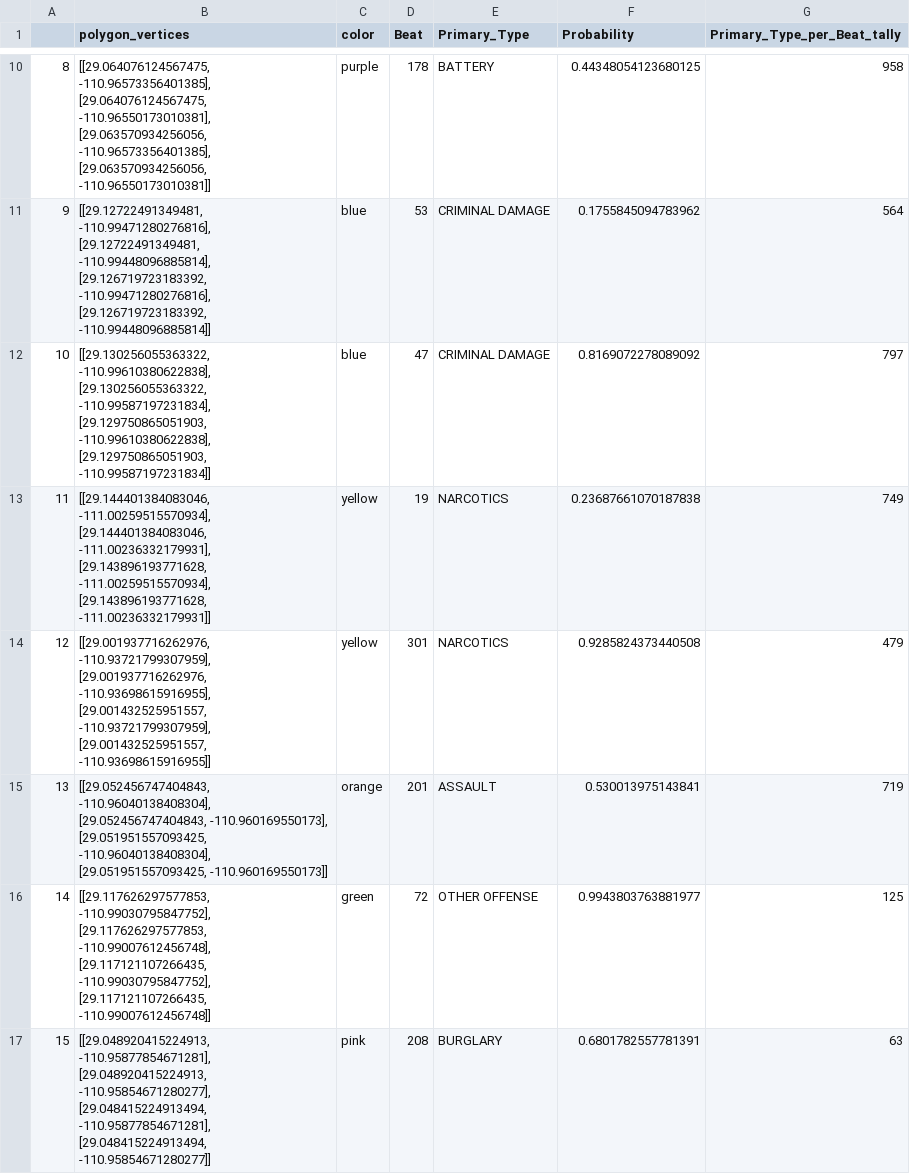
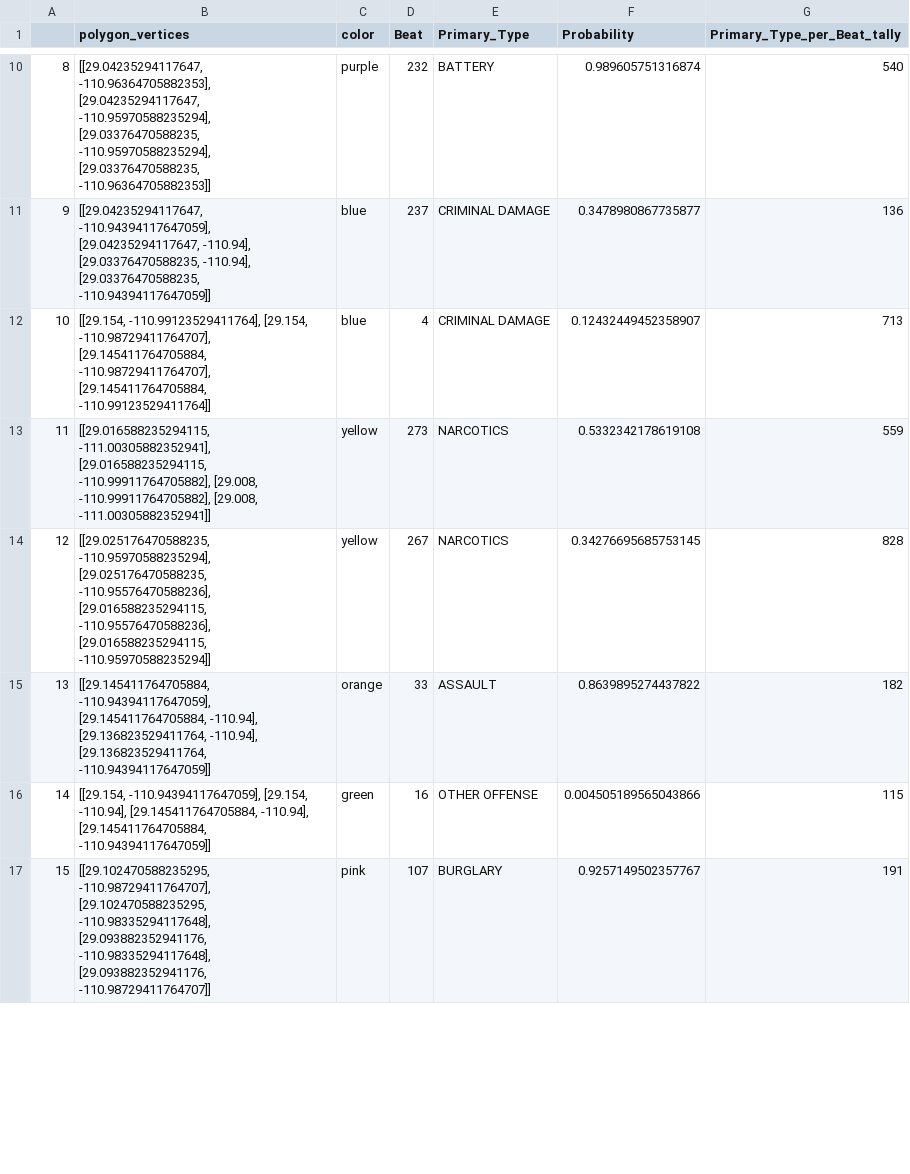
Before and after one commit to uteyechea/Chicago-Police-Department-Crime-Forecast-GUI, a CSV file: data/fake_forecast.csv, drawn as a sheet; only a part is shown, gaps mark what is left out; the diff covers the shown part only.

```diff
--- a/data/fake_forecast.csv
+++ b/data/fake_forecast.csv
@@ -10,8 +10,8 @@
-8,"[[29.064076124567475, -110.96573356401385], [29.064076124567475, -110.96550173010381], [29.063570934256056, -110.96573356401385], [29.063570934256056, -110.96550173010381]]",purple,178,BATTERY,0.44348054123680125,958
-9,"[[29.12722491349481, -110.99471280276816], [29.12722491349481, -110.99448096885814], [29.126719723183392, -110.99471280276816], [29.126719723183392, -110.99448096885814]]",blue,53,CRIMINAL DAMAGE,0.1755845094783962,564
-10,"[[29.130256055363322, -110.99610380622838], [29.130256055363322, -110.99587197231834], [29.129750865051903, -110.99610380622838], [29.129750865051903, -110.99587197231834]]",blue,47,CRIMINAL DAMAGE,0.8169072278089092,797
-11,"[[29.144401384083046, -111.00259515570934], [29.144401384083046, -111.00236332179931], [29.143896193771628, -111.00259515570934], [29.143896193771628, -111.00236332179931]]",yellow,19,NARCOTICS,0.23687661070187838,749
-12,"[[29.001937716262976, -110.93721799307959], [29.001937716262976, -110.93698615916955], [29.001432525951557, -110.93721799307959], [29.001432525951557, -110.93698615916955]]",yellow,301,NARCOTICS,0.9285824373440508,479
-13,"[[29.052456747404843, -110.96040138408304], [29.052456747404843, -110.960169550173], [29.051951557093425, -110.96040138408304], [29.051951557093425, -110.960169550173]]",orange,201,ASSAULT,0.530013975143841,719
-14,"[[29.117626297577853, -110.99030795847752], [29.117626297577853, -110.99007612456748], [29.117121107266435, -110.99030795847752], [29.117121107266435, -110.99007612456748]]",green,72,OTHER OFFENSE,0.9943803763881977,125
-15,"[[29.048920415224913, -110.95877854671281], [29.048920415224913, -110.95854671280277], [29.048415224913494, -110.95877854671281], [29.048415224913494, -110.95854671280277]]",pink,208,BURGLARY,0.6801782557781391,63
+8,"[[29.04235294117647, -110.96364705882353], [29.04235294117647, -110.95970588235294], [29.03376470588235, -110.95970588235294], [29.03376470588235, -110.96364705882353]]",purple,232,BATTERY,0.989605751316874,540
+9,"[[29.04235294117647, -110.94394117647059], [29.04235294117647, -110.94], [29.03376470588235, -110.94], [29.03376470588235, -110.94394117647059]]",blue,237,CRIMINAL DAMAGE,0.3478980867735877,136
+10,"[[29.154, -110.99123529411764], [29.154, -110.98729411764707], [29.145411764705884, -110.98729411764707], [29.145411764705884, -110.99123529411764]]",blue,4,CRIMINAL DAMAGE,0.12432449452358907,713
+11,"[[29.016588235294115, -111.00305882352941], [29.016588235294115, -110.99911764705882], [29.008, -110.99911764705882], [29.008, -111.00305882352941]]",yellow,273,NARCOTICS,0.5332342178619108,559
+12,"[[29.025176470588235, -110.95970588235294], [29.025176470588235, -110.95576470588236], [29.016588235294115, -110.95576470588236], [29.016588235294115, -110.95970588235294]]",yellow,267,NARCOTICS,0.34276695685753145,828
+13,"[[29.145411764705884, -110.94394117647059], [29.145411764705884, -110.94], [29.136823529411764, -110.94], [29.136823529411764, -110.94394117647059]]",orange,33,ASSAULT,0.8639895274437822,182
+14,"[[29.154, -110.94394117647059], [29.154, -110.94], [29.145411764705884, -110.94], [29.145411764705884, -110.94394117647059]]",green,16,OTHER OFFENSE,0.004505189565043866,115
+15,"[[29.102470588235295, -110.98729411764707], [29.102470588235295, -110.98335294117648], [29.093882352941176, -110.98335294117648], [29.093882352941176, -110.98729411764707]]",pink,107,BURGLARY,0.9257149502357767,191
```
Also changed, not shown: 48 edited cells elsewhere in this file, 4 other files.
